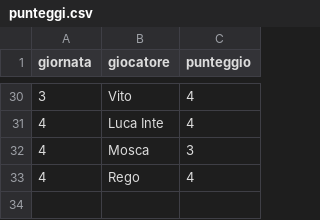
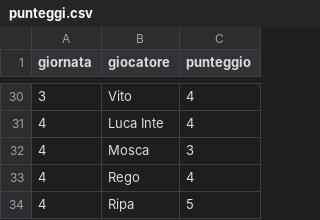
Before and after one commit to Mosca99/toto_pala, a CSV file: punteggi.csv, drawn as a sheet; only a part is shown, gaps mark what is left out; the diff names each change by its address in the sheet, - before the commit and + after, or states it on an @@ line.

Commit message:
Aggiornamento punteggi da Streamlit

```diff
--- a/punteggi.csv
+++ b/punteggi.csv
+row 34: 4 | Ripa | 5
```
